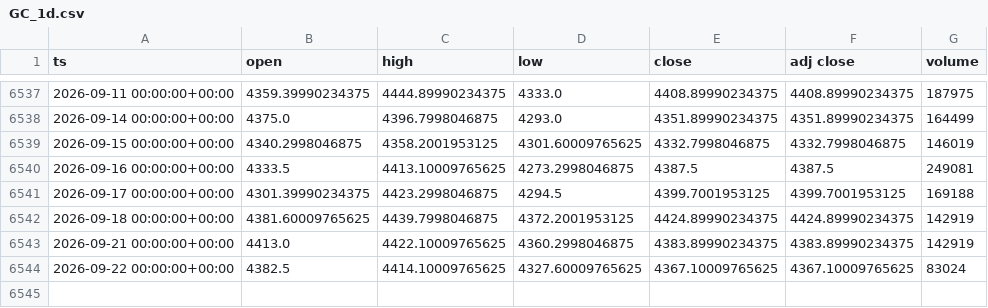
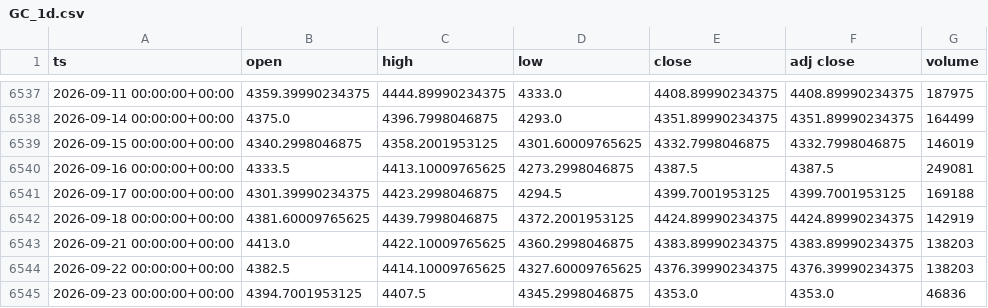
Before and after one commit to dayfartrade/north, a CSV file: data/gc/GC_1d.csv, drawn as a sheet; only a part is shown, gaps mark what is left out.

```diff
--- a/data/gc/GC_1d.csv
+++ b/data/gc/GC_1d.csv
@@ -6542,3 +6542,4 @@ ts,open,high,low,close,adj close,volume
 2026-09-18 00:00:00+00:00,4381.60009765625,4439.7998046875,4372.2001953125,4424.89990234375,4424.89990234375,142919
-2026-09-21 00:00:00+00:00,4413.0,4422.10009765625,4360.2998046875,4383.89990234375,4383.89990234375,142919
-2026-09-22 00:00:00+00:00,4382.5,4414.10009765625,4327.60009765625,4367.10009765625,4367.10009765625,83024
+2026-09-21 00:00:00+00:00,4413.0,4422.10009765625,4360.2998046875,4383.89990234375,4383.89990234375,138203
+2026-09-22 00:00:00+00:00,4382.5,4414.10009765625,4327.60009765625,4376.39990234375,4376.39990234375,138203
+2026-09-23 00:00:00+00:00,4394.7001953125,4407.5,4345.2998046875,4353.0,4353.0,46836
```
